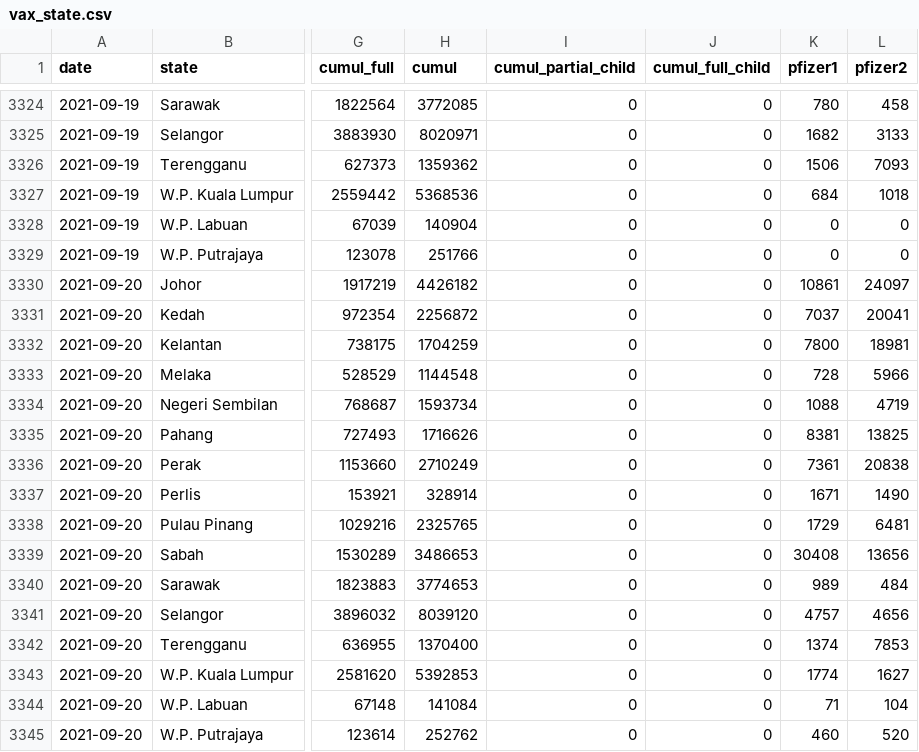
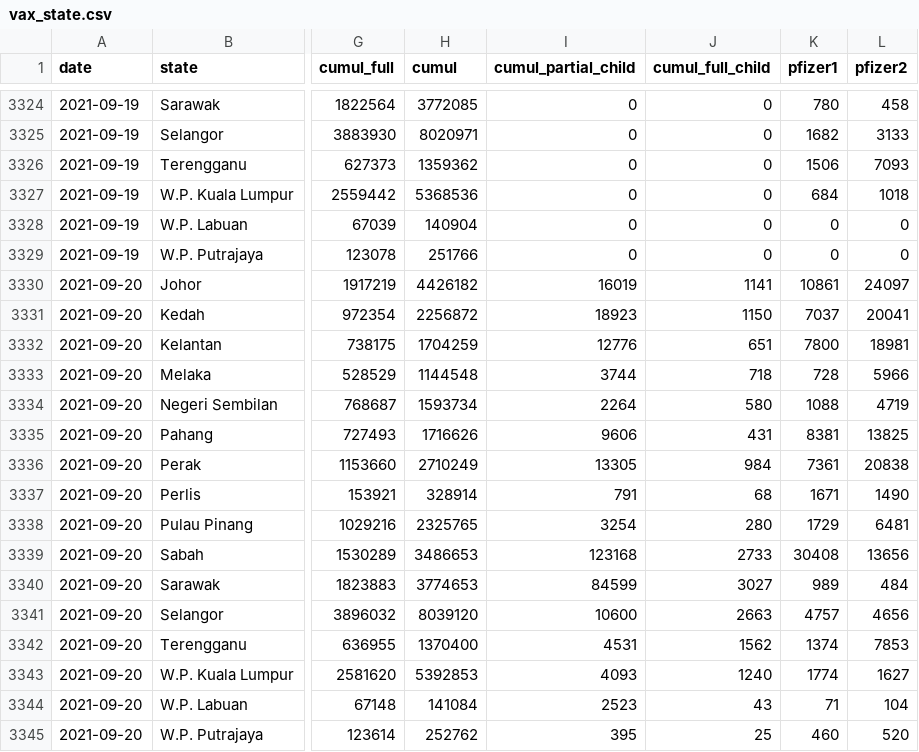
Before and after one commit to CITF-Malaysia/citf-public, a CSV file: vaccination/vax_state.csv, drawn as a sheet; only a part is shown, gaps mark what is left out; the diff names each change by its address in the sheet, - before the commit and + after, or states it on an @@ line.

Commit message:
Update: 2021-09-20
Updated adolescent data

```diff
--- a/vaccination/vax_state.csv
+++ b/vaccination/vax_state.csv
-I3330 (cumul_partial_child): 0
+I3330 (cumul_partial_child): 16019
-J3330 (cumul_full_child): 0
+J3330 (cumul_full_child): 1141
-I3331 (cumul_partial_child): 0
+I3331 (cumul_partial_child): 18923
-J3331 (cumul_full_child): 0
+J3331 (cumul_full_child): 1150
-I3332 (cumul_partial_child): 0
+I3332 (cumul_partial_child): 12776
-J3332 (cumul_full_child): 0
+J3332 (cumul_full_child): 651
-I3333 (cumul_partial_child): 0
+I3333 (cumul_partial_child): 3744
-J3333 (cumul_full_child): 0
+J3333 (cumul_full_child): 718
-I3334 (cumul_partial_child): 0
+I3334 (cumul_partial_child): 2264
-J3334 (cumul_full_child): 0
+J3334 (cumul_full_child): 580
-I3335 (cumul_partial_child): 0
+I3335 (cumul_partial_child): 9606
-J3335 (cumul_full_child): 0
+J3335 (cumul_full_child): 431
-I3336 (cumul_partial_child): 0
+I3336 (cumul_partial_child): 13305
-J3336 (cumul_full_child): 0
+J3336 (cumul_full_child): 984
-I3337 (cumul_partial_child): 0
+I3337 (cumul_partial_child): 791
-J3337 (cumul_full_child): 0
+J3337 (cumul_full_child): 68
-I3338 (cumul_partial_child): 0
+I3338 (cumul_partial_child): 3254
-J3338 (cumul_full_child): 0
+J3338 (cumul_full_child): 280
-I3339 (cumul_partial_child): 0
+I3339 (cumul_partial_child): 123168
-J3339 (cumul_full_child): 0
+J3339 (cumul_full_child): 2733
-I3340 (cumul_partial_child): 0
+I3340 (cumul_partial_child): 84599
-J3340 (cumul_full_child): 0
+J3340 (cumul_full_child): 3027
-I3341 (cumul_partial_child): 0
+I3341 (cumul_partial_child): 10600
-J3341 (cumul_full_child): 0
+J3341 (cumul_full_child): 2663
-I3342 (cumul_partial_child): 0
+I3342 (cumul_partial_child): 4531
-J3342 (cumul_full_child): 0
+J3342 (cumul_full_child): 1562
-I3343 (cumul_partial_child): 0
+I3343 (cumul_partial_child): 4093
-J3343 (cumul_full_child): 0
+J3343 (cumul_full_child): 1240
-I3344 (cumul_partial_child): 0
+I3344 (cumul_partial_child): 2523
-J3344 (cumul_full_child): 0
+J3344 (cumul_full_child): 43
-I3345 (cumul_partial_child): 0
+I3345 (cumul_partial_child): 395
-J3345 (cumul_full_child): 0
+J3345 (cumul_full_child): 25
```
Also changed, not shown: vaccination/vax_malaysia.csv.
